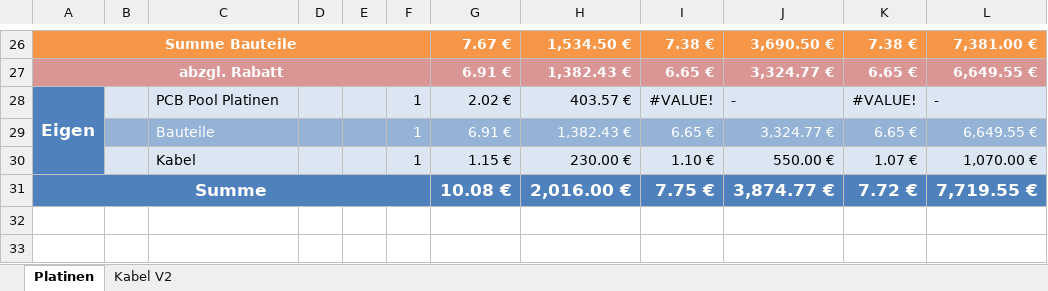
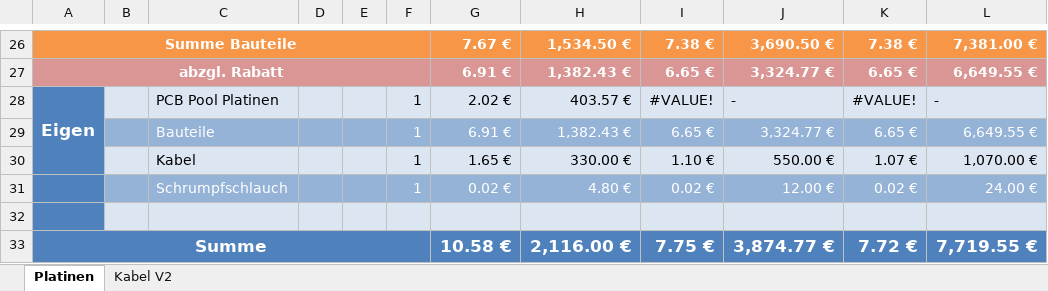
Before and after one commit to cemizm/AnySense, an Excel workbook: Documentation/Kalkulation.xlsx, sheet Platinen, drawn as a sheet; only a part is shown, gaps mark what is left out; values as stored, in another font and other column widths than the file's, no borders; addresses are those after the commit; the diff names each change by its address in the sheet, - before the commit and + after, or states it on an @@ line.

```diff
--- a/Documentation/Kalkulation.xlsx (sheet Platinen)
+++ b/Documentation/Kalkulation.xlsx (sheet Platinen)
-G30: 1.15 €
+G30: 1.65 €
-H30: 230.00 €
+H30: 330.00 €
+row 31:  |  | Schrumpfschlauch |  |  | 1 | 0.02 € | 4.80 € | 0.02 € | 12.00 € | 0.02 € | 24.00 €
+row 32: (empty)
-G33: 10.08 €
+G33: 10.58 €
-H33: 2,016.00 €
+H33: 2,116.00 €
```
Also changed, not shown: sheet Kabel V2, formulas that keep their value, Documentation/Order_22.09.2014.xlsx, 49 other files.
